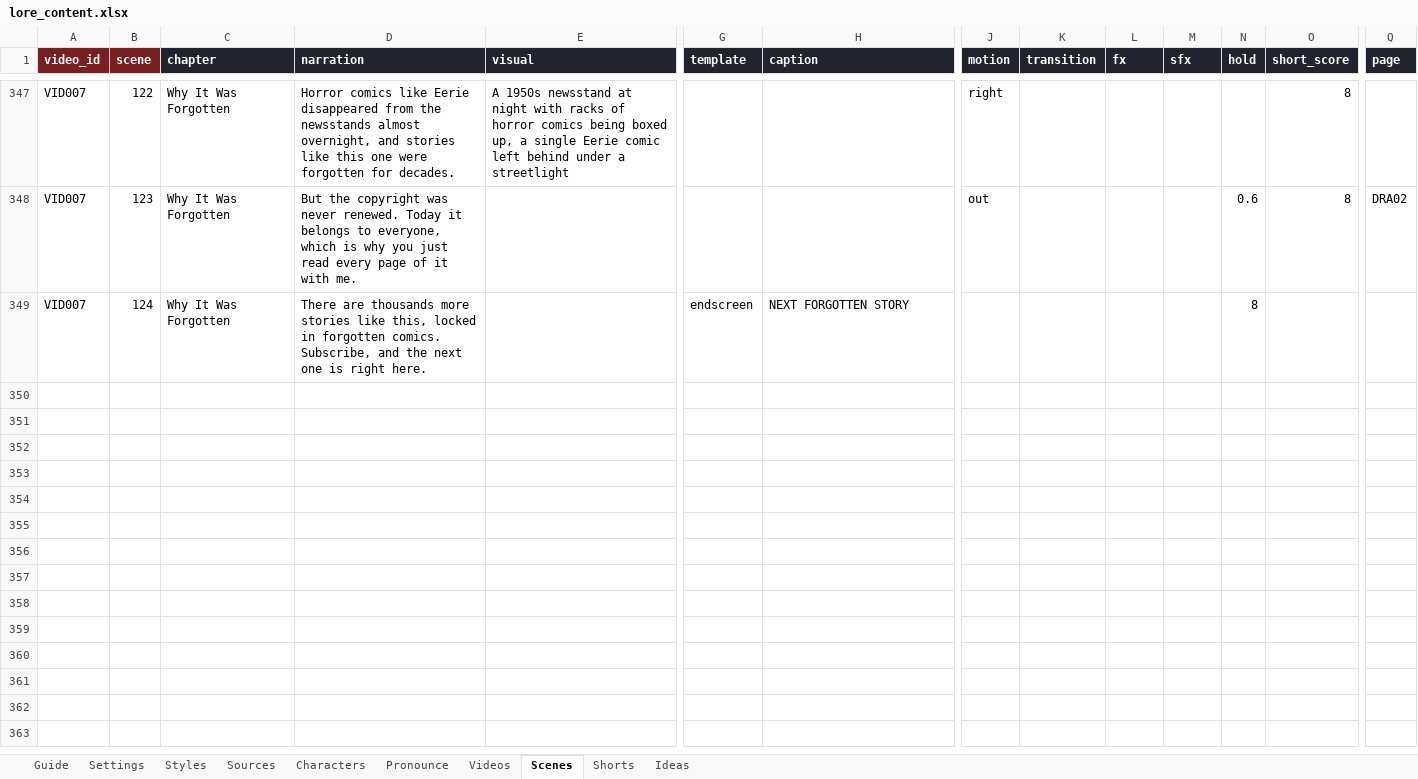
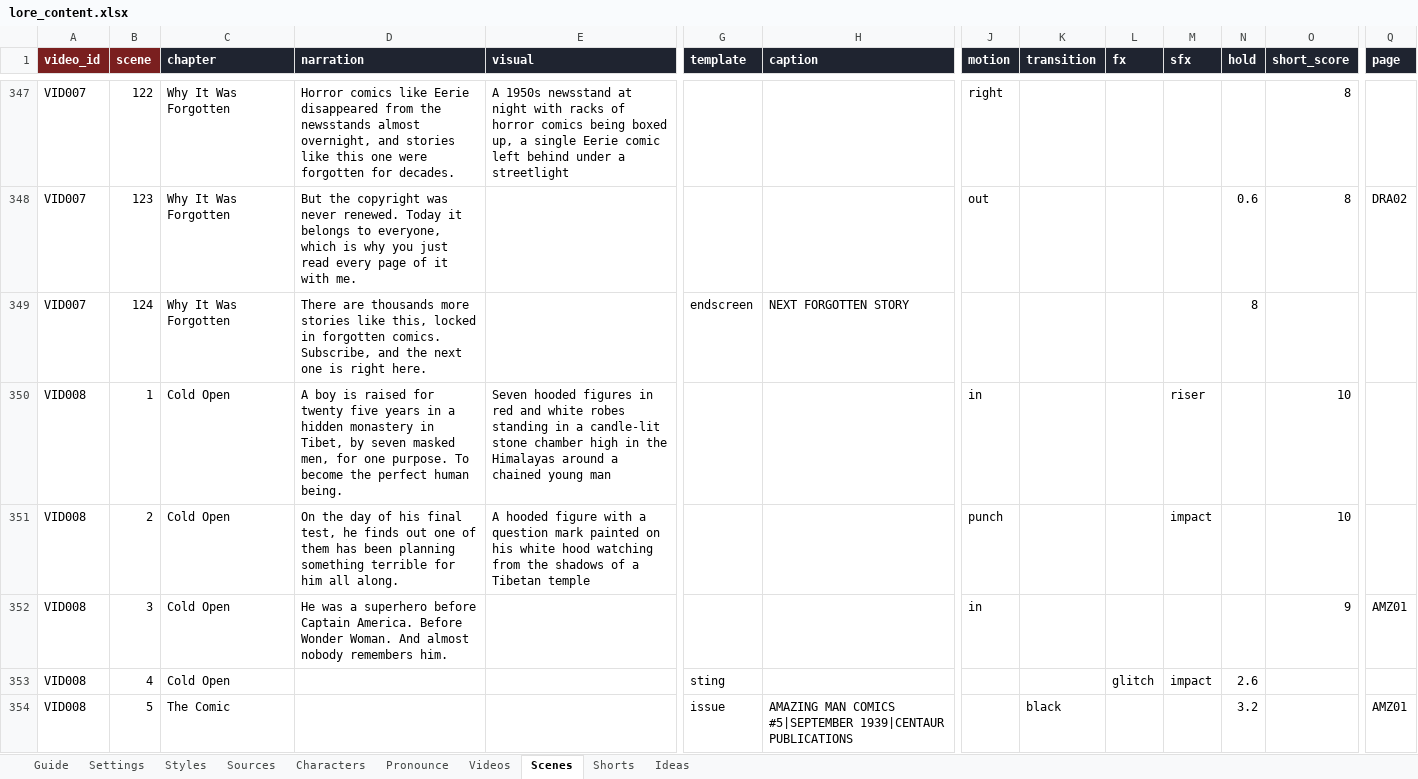
Before and after one commit to Aayush-13-cpu/lore-engine, an Excel workbook: content/lore_content.xlsx, sheet Scenes, drawn as a sheet; only a part is shown, gaps mark what is left out; values as stored, in another font and other column widths than the file's, no borders; rows hold the shown columns only; the diff covers the shown part only; the diff names each change by its address in the sheet, - before the commit and + after, or states it on an @@ line.

```diff
--- a/content/lore_content.xlsx (sheet Scenes)
+++ b/content/lore_content.xlsx (sheet Scenes)
+row 350: VID008 | 1 | Cold Open | A boy is raised for twenty five years in a hidden monastery in Tibet, by seven masked men, for one purpose. To become the perfect human being. | Seven hooded figures in red and white robes standing in a candle-lit stone chamber high in the Himalayas around a chained young man |  |  | in |  |  | riser |  | 10
+row 351: VID008 | 2 | Cold Open | On the day of his final test, he finds out one of them has been planning something terrible for him all along. | A hooded figure with a question mark painted on his white hood watching from the shadows of a Tibetan temple |  |  | punch |  |  | impact |  | 10
+row 352: VID008 | 3 | Cold Open | He was a superhero before Captain America. Before Wonder Woman. And almost nobody remembers him. |  |  |  | in |  |  |  |  | 9 | AMZ01
+row 353: VID008 | 4 | Cold Open |  |  | sting |  |  |  | glitch | impact | 2.6
+row 354: VID008 | 5 | The Comic |  |  | issue | AMAZING MAN COMICS #5|SEPTEMBER 1939|CENTAUR PUBLICATIONS |  | black |  |  | 3.2 |  | AMZ01
```
Also changed, not shown: 67 added rows elsewhere in this sheet, sheet Sources, sheet Styles, sheet Videos, sheet Shorts, sheet Characters.
